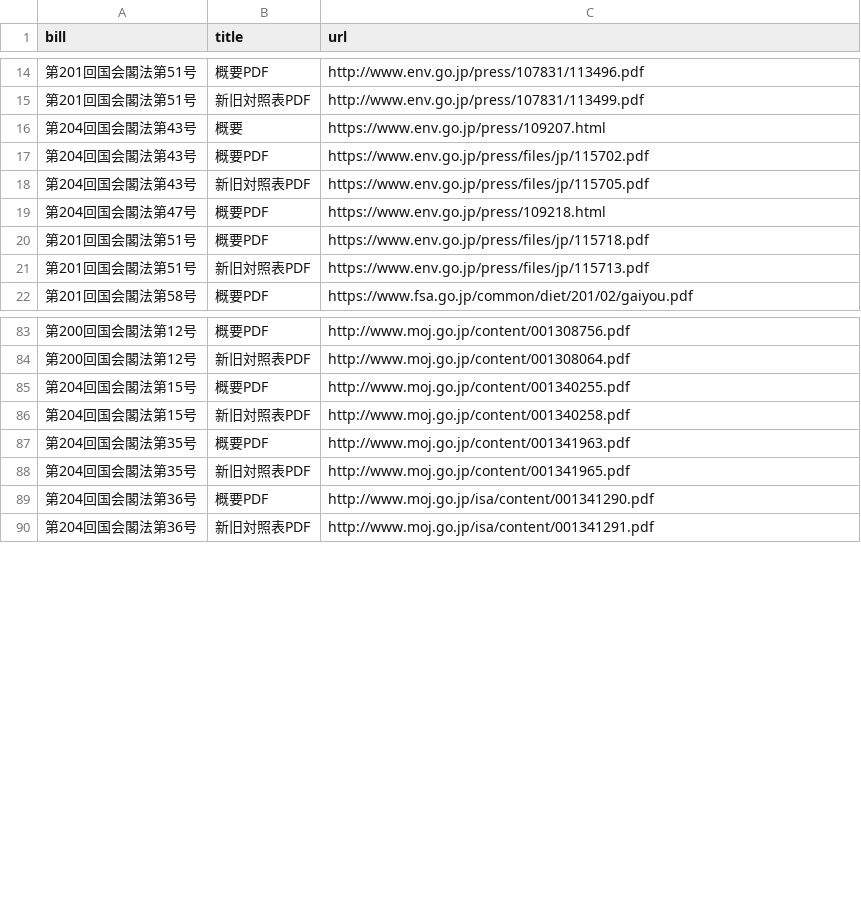
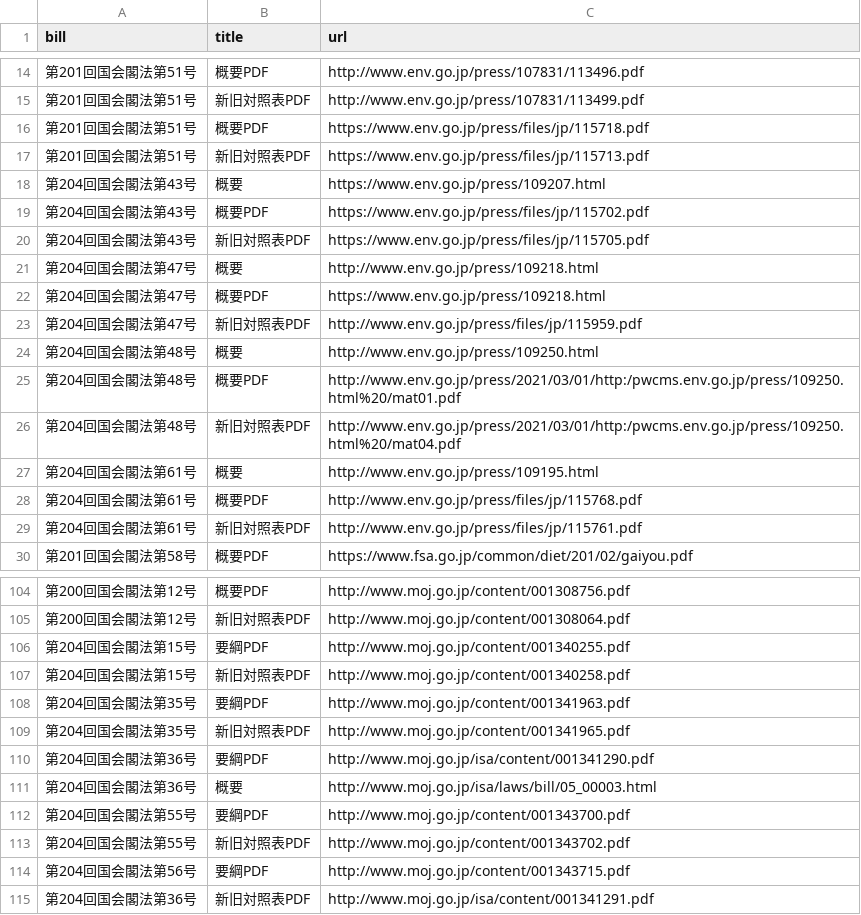
Before and after one commit to politylink/politylink-tools, a CSV file: data/bill_url.csv, drawn as a sheet; only a part is shown, gaps mark what is left out; the diff covers the shown part only.

Commit message:
update bill url

```diff
--- a/data/bill_url.csv
+++ b/data/bill_url.csv
@@ -15,2 +15,4 @@ bill,title,url
 第201回国会閣法第51号,新旧対照表PDF,http://www.env.go.jp/press/107831/113499.pdf
+第201回国会閣法第51号,概要PDF,https://www.env.go.jp/press/files/jp/115718.pdf
+第201回国会閣法第51号,新旧対照表PDF,https://www.env.go.jp/press/files/jp/115713.pdf
 第204回国会閣法第43号,概要,https://www.env.go.jp/press/109207.html
@@ -18,5 +20,11 @@ bill,title,url
 第204回国会閣法第43号,新旧対照表PDF,https://www.env.go.jp/press/files/jp/115705.pdf
+第204回国会閣法第47号,概要,http://www.env.go.jp/press/109218.html
 第204回国会閣法第47号,概要PDF,https://www.env.go.jp/press/109218.html
-第201回国会閣法第51号,概要PDF,https://www.env.go.jp/press/files/jp/115718.pdf
-第201回国会閣法第51号,新旧対照表PDF,https://www.env.go.jp/press/files/jp/115713.pdf
+第204回国会閣法第47号,新旧対照表PDF,http://www.env.go.jp/press/files/jp/115959.pdf
+第204回国会閣法第48号,概要,http://www.env.go.jp/press/109250.html
+第204回国会閣法第48号,概要PDF,http://www.env.go.jp/press/2021/03/01/http:/pwcms.env.go.jp/press/109250.html%20/mat01.pdf
+第204回国会閣法第48号,新旧対照表PDF,http://www.env.go.jp/press/2021/03/01/http:/pwcms.env.go.jp/press/109250.html%20/mat04.pdf
+第204回国会閣法第61号,概要,http://www.env.go.jp/press/109195.html
+第204回国会閣法第61号,概要PDF,http://www.env.go.jp/press/files/jp/115768.pdf
+第204回国会閣法第61号,新旧対照表PDF,http://www.env.go.jp/press/files/jp/115761.pdf
 第201回国会閣法第58号,概要PDF,https://www.fsa.go.jp/common/diet/201/02/gaiyou.pdf
@@ -84,7 +105,11 @@ bill,title,url
 第200回国会閣法第12号,新旧対照表PDF,http://www.moj.go.jp/content/001308064.pdf
-第204回国会閣法第15号,概要PDF,http://www.moj.go.jp/content/001340255.pdf
+第204回国会閣法第15号,要綱PDF,http://www.moj.go.jp/content/001340255.pdf
 第204回国会閣法第15号,新旧対照表PDF,http://www.moj.go.jp/content/001340258.pdf
-第204回国会閣法第35号,概要PDF,http://www.moj.go.jp/content/001341963.pdf
+第204回国会閣法第35号,要綱PDF,http://www.moj.go.jp/content/001341963.pdf
 第204回国会閣法第35号,新旧対照表PDF,http://www.moj.go.jp/content/001341965.pdf
-第204回国会閣法第36号,概要PDF,http://www.moj.go.jp/isa/content/001341290.pdf
+第204回国会閣法第36号,要綱PDF,http://www.moj.go.jp/isa/content/001341290.pdf
+第204回国会閣法第36号,概要,http://www.moj.go.jp/isa/laws/bill/05_00003.html
+第204回国会閣法第55号,要綱PDF,http://www.moj.go.jp/content/001343700.pdf
+第204回国会閣法第55号,新旧対照表PDF,http://www.moj.go.jp/content/001343702.pdf
+第204回国会閣法第56号,要綱PDF,http://www.moj.go.jp/content/001343715.pdf
 第204回国会閣法第36号,新旧対照表PDF,http://www.moj.go.jp/isa/content/001341291.pdf
```
Also changed, not shown: 13 added rows elsewhere in this file, 2 other files.
